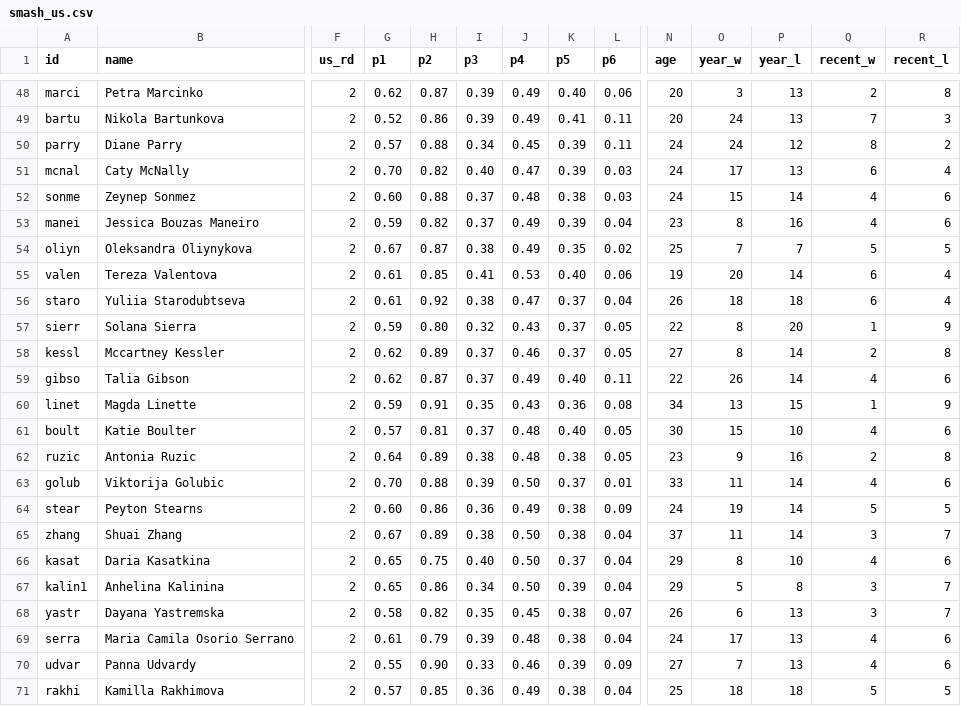
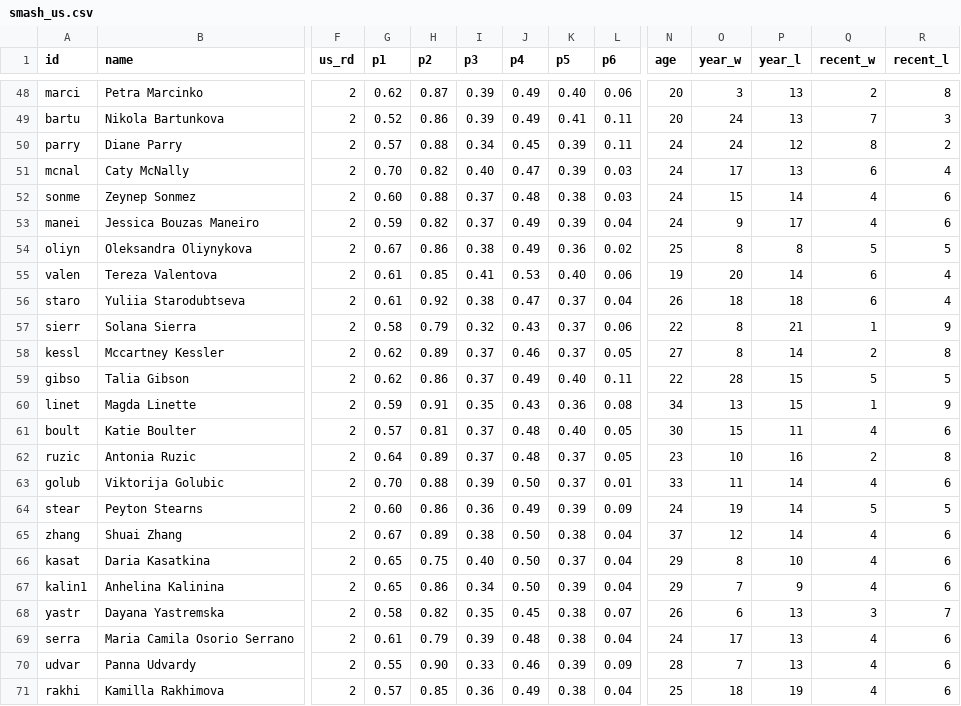
Before and after one commit to woonsupkim/Smash-React, a CSV file: public/data/women/smash_us.csv, drawn as a sheet; only a part is shown, gaps mark what is left out; the diff covers the shown part only; the diff names each change by its address in the sheet, - before the commit and + after, or states it on an @@ line.

```diff
--- a/public/data/women/smash_us.csv
+++ b/public/data/women/smash_us.csv
-N53 (age): 23
+N53 (age): 24
-O53 (year_w): 8
+O53 (year_w): 9
-P53 (year_l): 16
+P53 (year_l): 17
-H54 (p2): 0.87
+H54 (p2): 0.86
-K54 (p5): 0.35
+K54 (p5): 0.36
-O54 (year_w): 7
+O54 (year_w): 8
-P54 (year_l): 7
+P54 (year_l): 8
-G57 (p1): 0.59
+G57 (p1): 0.58
-H57 (p2): 0.80
+H57 (p2): 0.79
-L57 (p6): 0.05
+L57 (p6): 0.06
-P57 (year_l): 20
+P57 (year_l): 21
-H59 (p2): 0.87
+H59 (p2): 0.86
-O59 (year_w): 26
+O59 (year_w): 28
-P59 (year_l): 14
+P59 (year_l): 15
-Q59 (recent_w): 4
+Q59 (recent_w): 5
-R59 (recent_l): 6
+R59 (recent_l): 5
-P61 (year_l): 10
+P61 (year_l): 11
-I62 (p3): 0.38
+I62 (p3): 0.37
-K62 (p5): 0.38
+K62 (p5): 0.37
-O62 (year_w): 9
+O62 (year_w): 10
-K64 (p5): 0.38
+K64 (p5): 0.39
-O65 (year_w): 11
+O65 (year_w): 12
-Q65 (recent_w): 3
+Q65 (recent_w): 4
-R65 (recent_l): 7
+R65 (recent_l): 6
-O67 (year_w): 5
+O67 (year_w): 7
-P67 (year_l): 8
+P67 (year_l): 9
-Q67 (recent_w): 3
+Q67 (recent_w): 4
-R67 (recent_l): 7
+R67 (recent_l): 6
-N70 (age): 27
+N70 (age): 28
-P71 (year_l): 18
+P71 (year_l): 19
-Q71 (recent_w): 5
+Q71 (recent_w): 4
-R71 (recent_l): 5
+R71 (recent_l): 6
```
Also changed, not shown: 151 edited cells elsewhere in this file, data-pipeline/output/player_stats_hard_upset.csv, data-pipeline/output/women/player_stats_hard_upset.csv, 50 other files.
